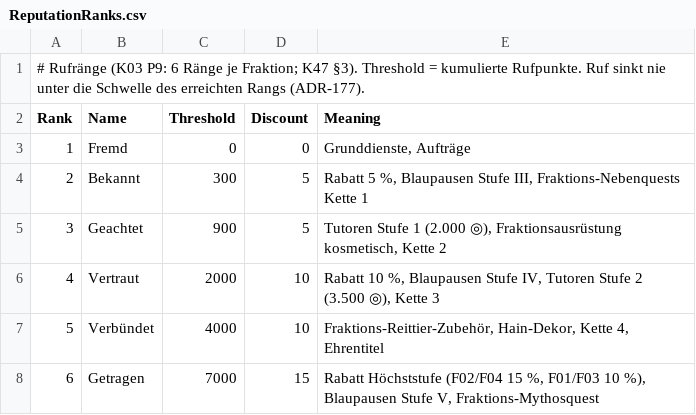
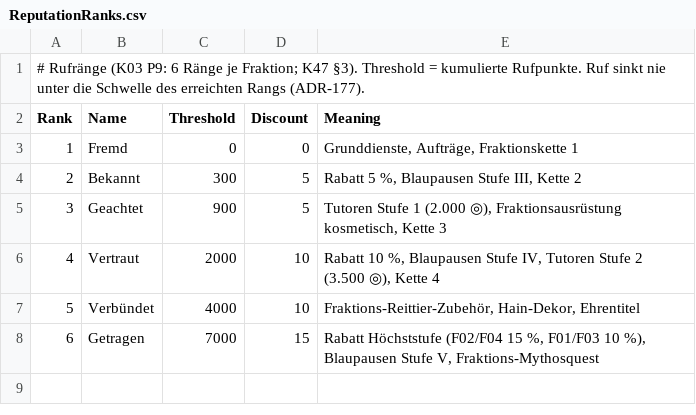
Before and after one commit to LukiSpooky/AETHRIS-Echobound, a CSV file: Data/Factions/ReputationRanks.csv, drawn as a sheet.

```diff
--- a/Data/Factions/ReputationRanks.csv
+++ b/Data/Factions/ReputationRanks.csv
@@ -2,7 +2,7 @@
 Rank,Name,Threshold,Discount,Meaning
-1,Fremd,0,0,"Grunddienste, Aufträge"
-2,Bekannt,300,5,"Rabatt 5 %, Blaupausen Stufe III, Fraktions-Nebenquests Kette 1"
-3,Geachtet,900,5,"Tutoren Stufe 1 (2.000 ◎), Fraktionsausrüstung kosmetisch, Kette 2"
-4,Vertraut,2000,10,"Rabatt 10 %, Blaupausen Stufe IV, Tutoren Stufe 2 (3.500 ◎), Kette 3"
-5,Verbündet,4000,10,"Fraktions-Reittier-Zubehör, Hain-Dekor, Kette 4, Ehrentitel"
+1,Fremd,0,0,"Grunddienste, Aufträge, Fraktionskette 1"
+2,Bekannt,300,5,"Rabatt 5 %, Blaupausen Stufe III, Kette 2"
+3,Geachtet,900,5,"Tutoren Stufe 1 (2.000 ◎), Fraktionsausrüstung kosmetisch, Kette 3"
+4,Vertraut,2000,10,"Rabatt 10 %, Blaupausen Stufe IV, Tutoren Stufe 2 (3.500 ◎), Kette 4"
+5,Verbündet,4000,10,"Fraktions-Reittier-Zubehör, Hain-Dekor, Ehrentitel"
 6,Getragen,7000,15,"Rabatt Höchststufe (F02/F04 15 %, F01/F03 10 %), Blaupausen Stufe V, Fraktions-Mythosquest"
```
Also changed, not shown: Data/Factions/ReputationSources.csv, Data/Quests/SideQuests.csv, 16 other files.
